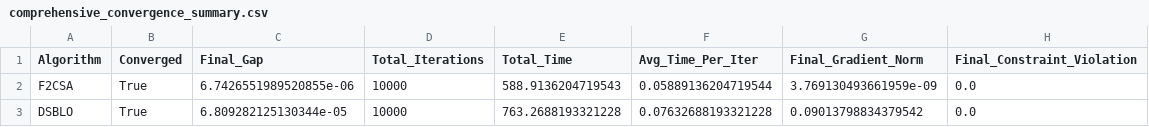
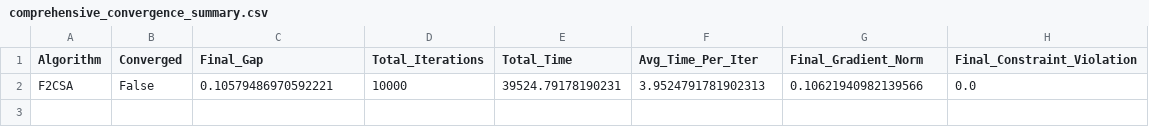
Before and after one commit to ctphan99/testbilevel, a CSV file: comprehensive_convergence_summary.csv, drawn as a sheet.

```diff
--- a/comprehensive_convergence_summary.csv
+++ b/comprehensive_convergence_summary.csv
@@ -1,3 +1,2 @@
 Algorithm,Converged,Final_Gap,Total_Iterations,Total_Time,Avg_Time_Per_Iter,Final_Gradient_Norm,Final_Constraint_Violation
-F2CSA,True,6.7426551989520855e-06,10000,588.9136204719543,0.05889136204719544,3.769130493661959e-09,0.0
-DSBLO,True,6.809282125130344e-05,10000,763.2688193321228,0.07632688193321228,0.09013798834379542,0.0
+F2CSA,False,0.10579486970592221,10000,39524.79178190231,3.9524791781902313,0.10621940982139566,0.0
```
Also changed, not shown: 9 other files.
